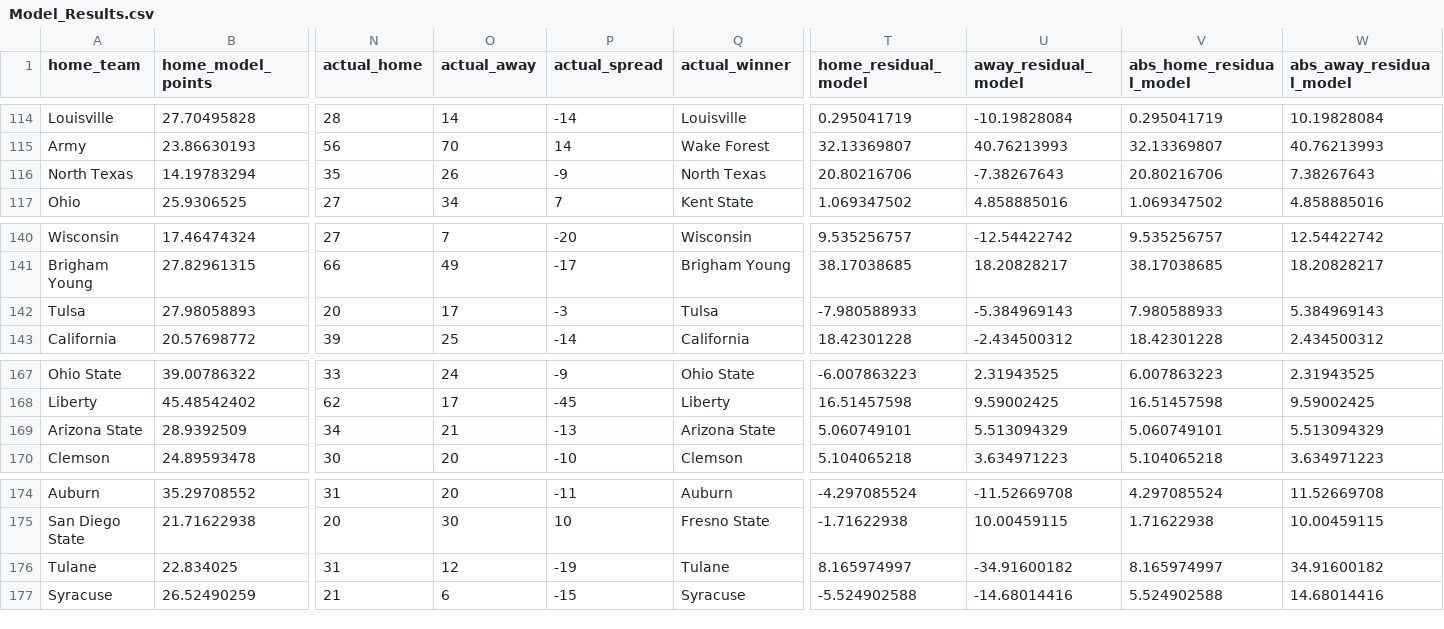
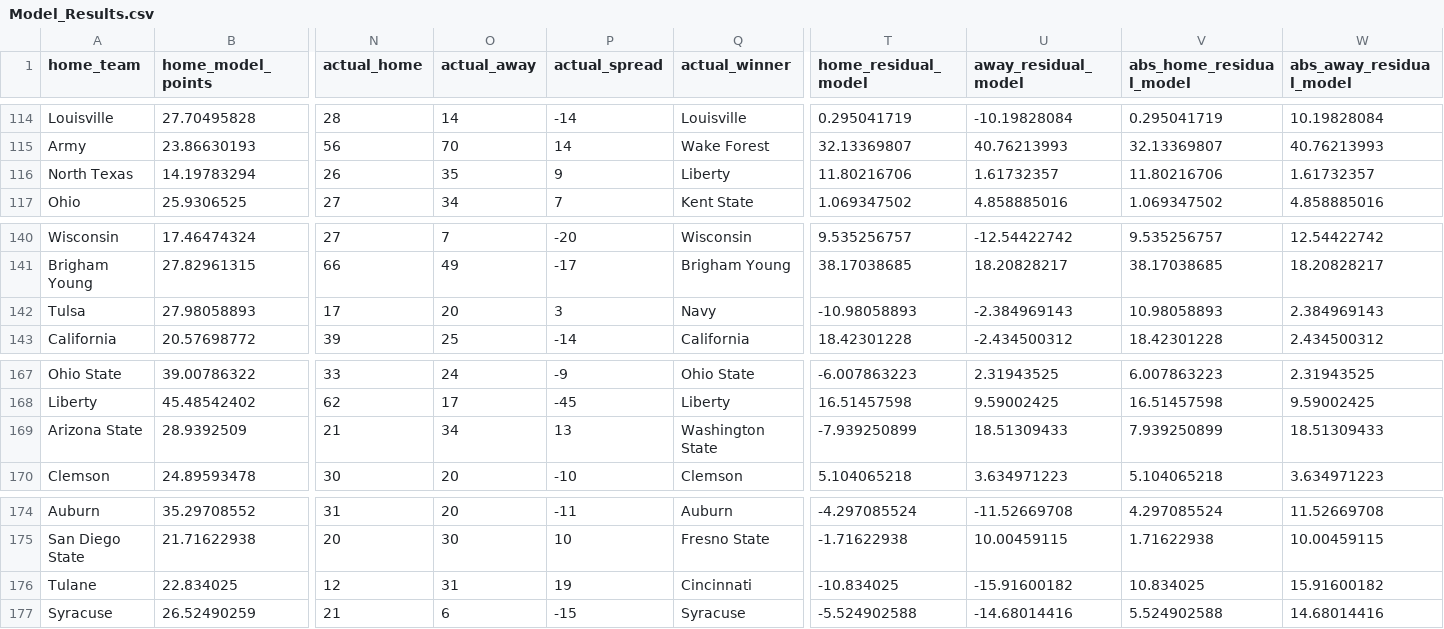
Before and after one commit to smazurski/CollegeFootballPointPrediction, a CSV file: 2021 CFB Model/Model_Results.csv, drawn as a sheet; only a part is shown, gaps mark what is left out; the diff covers the shown part only; the diff names each change by its address in the sheet, - before the commit and + after, or states it on an @@ line.

```diff
--- a/2021 CFB Model/Model_Results.csv
+++ b/2021 CFB Model/Model_Results.csv
-N116 (actual_home): 35
+N116 (actual_home): 26
-O116 (actual_away): 26
+O116 (actual_away): 35
-P116 (actual_spread): -9
+P116 (actual_spread): 9
-Q116 (actual_winner): North Texas
+Q116 (actual_winner): Liberty
-T116 (home_residual_model): 20.80216706
+T116 (home_residual_model): 11.80216706
-U116 (away_residual_model): -7.38267643
+U116 (away_residual_model): 1.61732357
-V116 (abs_home_residual_model): 20.80216706
+V116 (abs_home_residual_model): 11.80216706
-W116 (abs_away_residual_model): 7.38267643
+W116 (abs_away_residual_model): 1.61732357
-N142 (actual_home): 20
+N142 (actual_home): 17
-O142 (actual_away): 17
+O142 (actual_away): 20
-P142 (actual_spread): -3
+P142 (actual_spread): 3
-Q142 (actual_winner): Tulsa
+Q142 (actual_winner): Navy
-T142 (home_residual_model): -7.980588933
+T142 (home_residual_model): -10.98058893
-U142 (away_residual_model): -5.384969143
+U142 (away_residual_model): -2.384969143
-V142 (abs_home_residual_model): 7.980588933
+V142 (abs_home_residual_model): 10.98058893
-W142 (abs_away_residual_model): 5.384969143
+W142 (abs_away_residual_model): 2.384969143
-N169 (actual_home): 34
+N169 (actual_home): 21
-O169 (actual_away): 21
+O169 (actual_away): 34
-P169 (actual_spread): -13
+P169 (actual_spread): 13
-Q169 (actual_winner): Arizona State
+Q169 (actual_winner): Washington State
-T169 (home_residual_model): 5.060749101
+T169 (home_residual_model): -7.939250899
-U169 (away_residual_model): 5.513094329
+U169 (away_residual_model): 18.51309433
-V169 (abs_home_residual_model): 5.060749101
+V169 (abs_home_residual_model): 7.939250899
-W169 (abs_away_residual_model): 5.513094329
+W169 (abs_away_residual_model): 18.51309433
-N176 (actual_home): 31
+N176 (actual_home): 12
-O176 (actual_away): 12
+O176 (actual_away): 31
-P176 (actual_spread): -19
+P176 (actual_spread): 19
-Q176 (actual_winner): Tulane
+Q176 (actual_winner): Cincinnati
-T176 (home_residual_model): 8.165974997
+T176 (home_residual_model): -10.834025
-U176 (away_residual_model): -34.91600182
+U176 (away_residual_model): -15.91600182
-V176 (abs_home_residual_model): 8.165974997
+V176 (abs_home_residual_model): 10.834025
-W176 (abs_away_residual_model): 34.91600182
+W176 (abs_away_residual_model): 15.91600182
```
Also changed, not shown: 37 edited cells elsewhere in this file.
